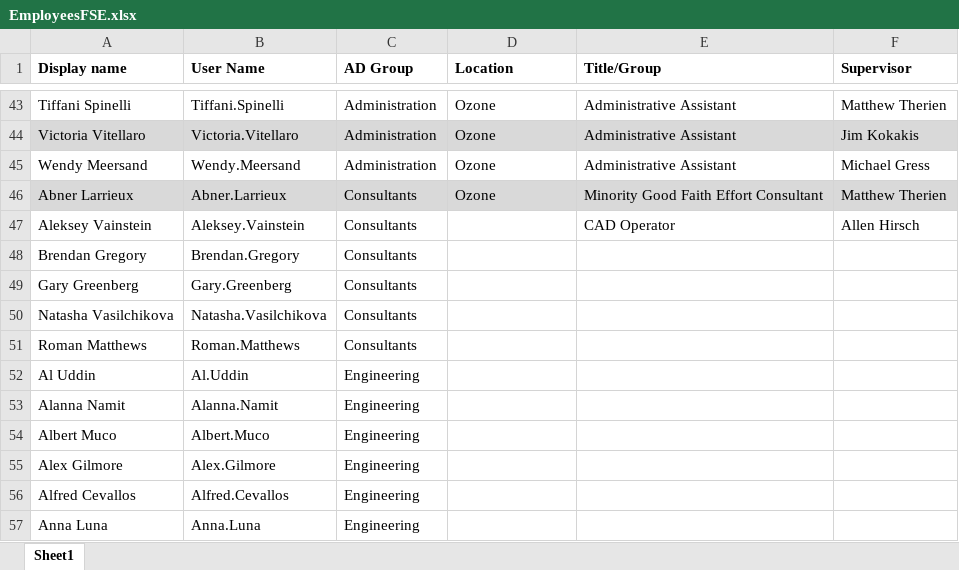
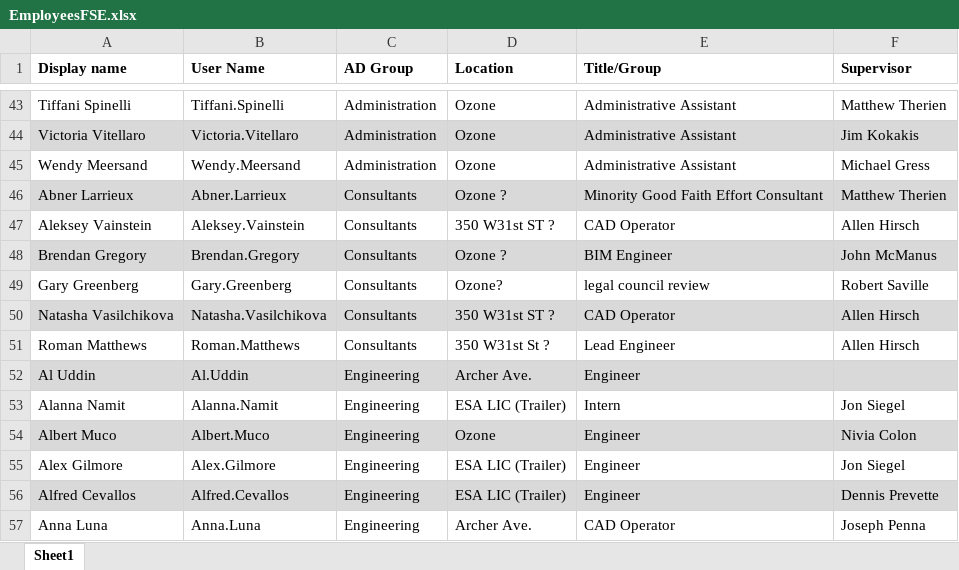
Before and after one commit to Renz-Jayson-Mallari/helpDeskfFveStarElectric, an Excel workbook: EmployeesFSE.xlsx, sheet Sheet1, drawn as a sheet; only a part is shown, gaps mark what is left out; values as stored, in another font and other column widths than the file's, no borders; the diff covers the shown part only; the diff names each change by its address in the sheet, - before the commit and + after, or states it on an @@ line.

```diff
--- a/EmployeesFSE.xlsx (sheet Sheet1)
+++ b/EmployeesFSE.xlsx (sheet Sheet1)
-D46 (Location): Ozone
+D46 (Location): Ozone ?
-D47 (Location): (empty)
+D47 (Location): 350 W31st ST ?
-A48:F48 fill: none
+A48:F48 fill: #D9D9D9
-D48 (Location): (empty)
+D48 (Location): Ozone ?
-E48 (Title/Group): (empty)
+E48 (Title/Group): BIM Engineer
-F48 (Supervisor): (empty)
+F48 (Supervisor): John McManus
-D49 (Location): (empty)
+D49 (Location): Ozone?
-E49 (Title/Group): (empty)
+E49 (Title/Group): legal council review
-F49 (Supervisor): (empty)
+F49 (Supervisor): Robert Saville
-A50:F50 fill: none
+A50:F50 fill: #D9D9D9
-D50 (Location): (empty)
+D50 (Location): 350 W31st ST ?
-E50 (Title/Group): (empty)
+E50 (Title/Group): CAD Operator
-F50:F51 (Supervisor): (empty)
+F50:F51 (Supervisor): Allen Hirsch
-D51 (Location): (empty)
+D51 (Location): 350 W31st St ?
-E51 (Title/Group): (empty)
+E51 (Title/Group): Lead Engineer
-A52:F52 fill: none
+A52:F52 fill: #D9D9D9
-D52 (Location): (empty)
+D52 (Location): Archer Ave.
-E52 (Title/Group): (empty)
+E52 (Title/Group): Engineer
-D53 (Location): (empty)
+D53 (Location): ESA LIC (Trailer)
-E53 (Title/Group): (empty)
+E53 (Title/Group): Intern
-F53 (Supervisor): (empty)
+F53 (Supervisor): Jon Siegel
-A54:F54 fill: none
+A54:F54 fill: #D9D9D9
-D54 (Location): (empty)
+D54 (Location): Ozone
-E54:E56 (Title/Group): (empty)
+E54:E56 (Title/Group): Engineer
-F54 (Supervisor): (empty)
+F54 (Supervisor): Nivia Colon
-D55:D56 (Location): (empty)
+D55:D56 (Location): ESA LIC (Trailer)
-F55 (Supervisor): (empty)
+F55 (Supervisor): Jon Siegel
-A56:F56 fill: none
+A56:F56 fill: #D9D9D9
-F56 (Supervisor): (empty)
+F56 (Supervisor): Dennis Prevette
-D57 (Location): (empty)
+D57 (Location): Archer Ave.
-E57 (Title/Group): (empty)
+E57 (Title/Group): CAD Operator
-F57 (Supervisor): (empty)
+F57 (Supervisor): Joseph Penna
```
Also changed, not shown: 18 edited cells and cell formats elsewhere in this sheet, 5 other files.
